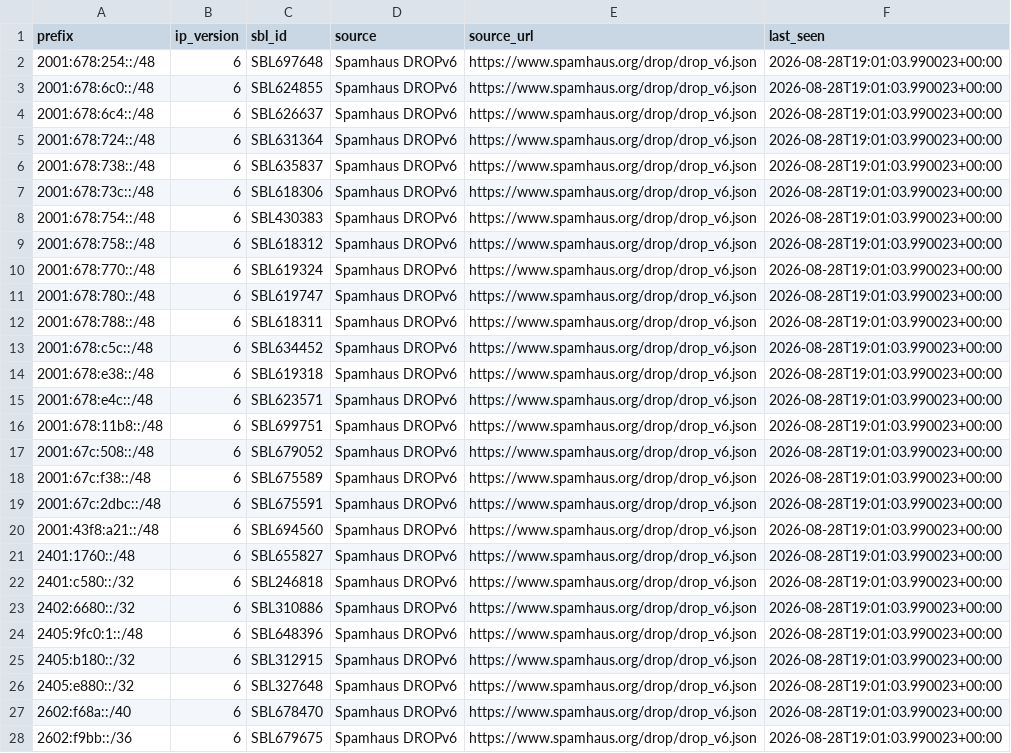
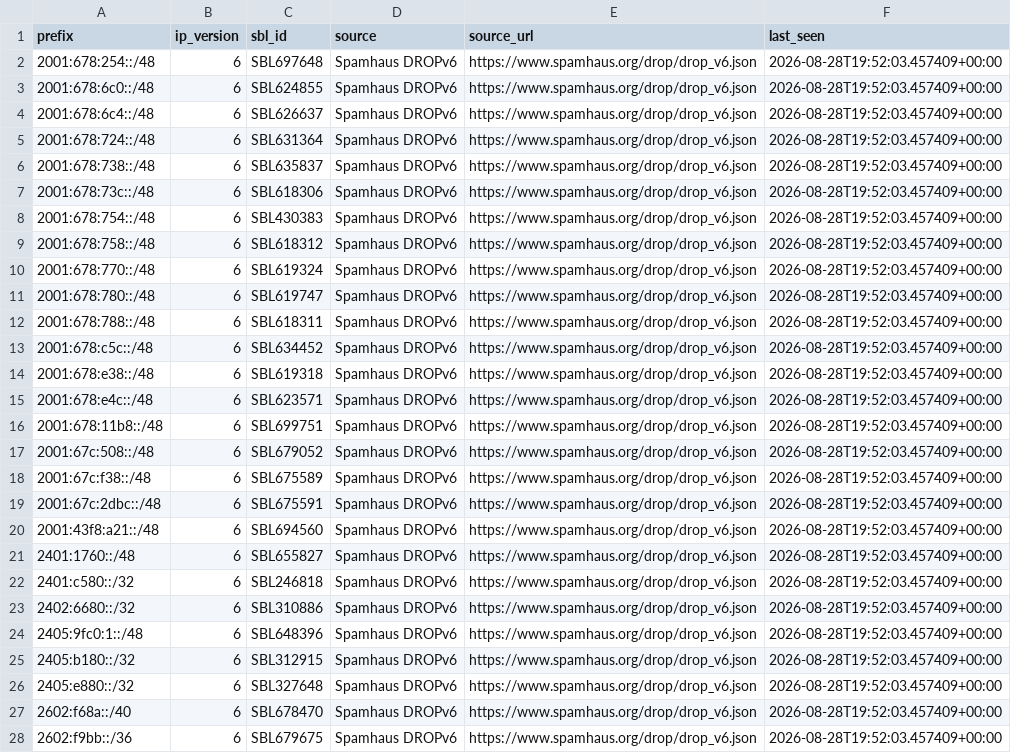
Before and after one commit to nrotter-hbs/ASN, a CSV file: data/spamhaus_drop_ipv6.csv, drawn as a sheet; only a part is shown; the diff covers the shown part only; the diff names each change by its address in the sheet, - before the commit and + after, or states it on an @@ line.

```diff
--- a/data/spamhaus_drop_ipv6.csv
+++ b/data/spamhaus_drop_ipv6.csv
-F2:F28 (last_seen): 2026-08-28T19:01:03.990023+00:00
+F2:F28 (last_seen): 2026-08-28T19:52:03.457409+00:00
```
Also changed, not shown: 65 edited cells elsewhere in this file, data/malicious_asns.csv, data/spamhaus_drop_ipv4.csv, 10 other files.
